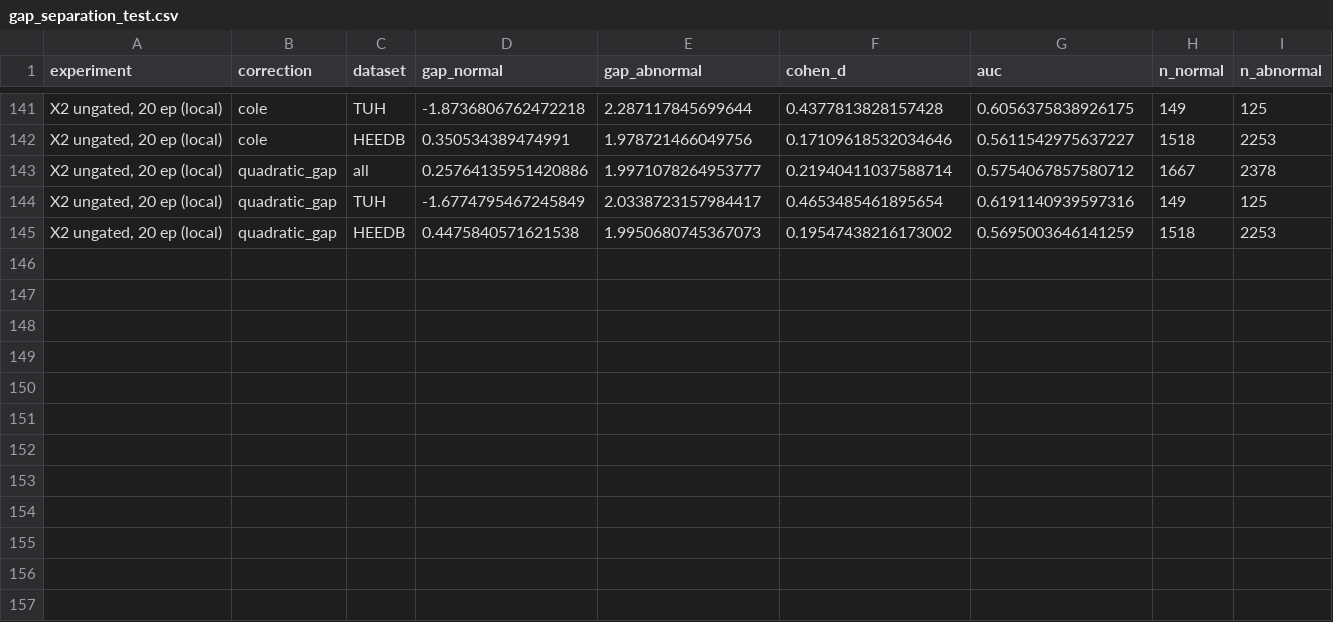
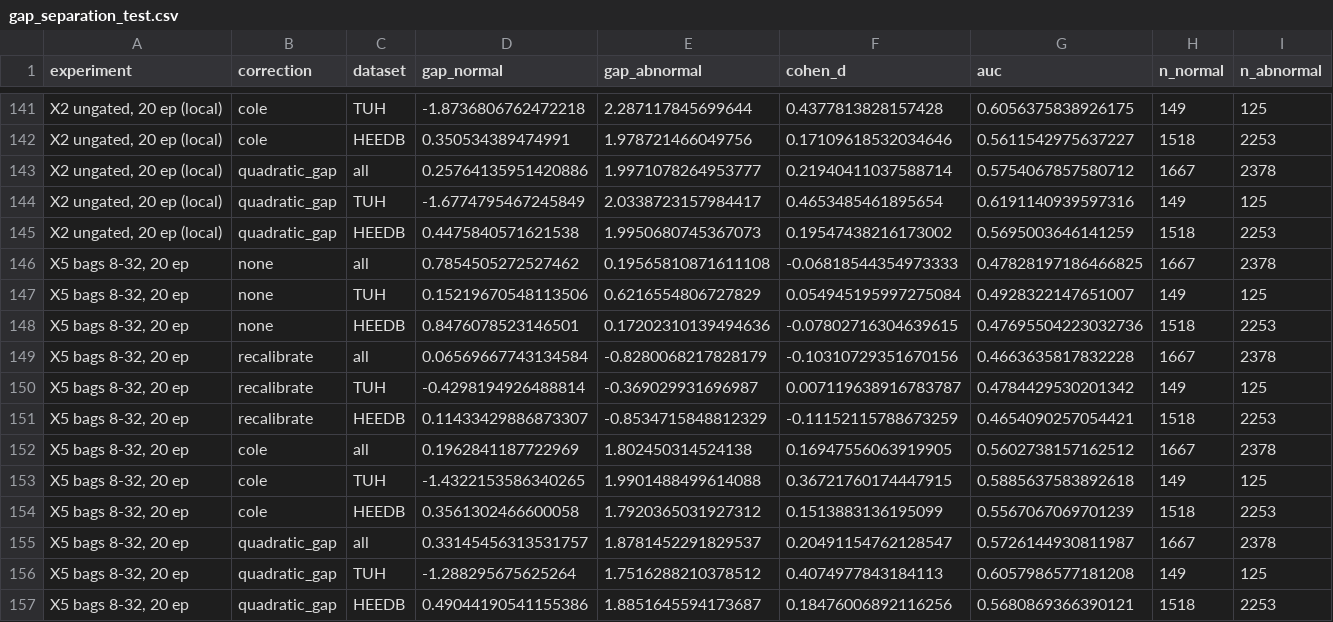
Before and after one commit to Neuro-Clalit/LaBraM, a CSV file: docs/data/mil_age/gap_separation_test.csv, drawn as a sheet; only a part is shown, gaps mark what is left out; the diff names each change by its address in the sheet, - before the commit and + after, or states it on an @@ line.

```diff
--- a/docs/data/mil_age/gap_separation_test.csv
+++ b/docs/data/mil_age/gap_separation_test.csv
+row 146: X5 bags 8-32, 20 ep | none | all | 0.7854505272527462 | 0.19565810871611108 | -0.06818544354973333 | 0.47828197186466825 | 1667 | 2378
+row 147: X5 bags 8-32, 20 ep | none | TUH | 0.15219670548113506 | 0.6216554806727829 | 0.054945195997275084 | 0.4928322147651007 | 149 | 125
+row 148: X5 bags 8-32, 20 ep | none | HEEDB | 0.8476078523146501 | 0.17202310139494636 | -0.07802716304639615 | 0.47695504223032736 | 1518 | 2253
+row 149: X5 bags 8-32, 20 ep | recalibrate | all | 0.06569667743134584 | -0.8280068217828179 | -0.10310729351670156 | 0.4663635817832228 | 1667 | 2378
+row 150: X5 bags 8-32, 20 ep | recalibrate | TUH | -0.4298194926488814 | -0.369029931696987 | 0.007119638916783787 | 0.4784429530201342 | 149 | 125
+row 151: X5 bags 8-32, 20 ep | recalibrate | HEEDB | 0.11433429886873307 | -0.8534715848812329 | -0.11152115788673259 | 0.4654090257054421 | 1518 | 2253
+row 152: X5 bags 8-32, 20 ep | cole | all | 0.1962841187722969 | 1.802450314524138 | 0.16947556063919905 | 0.5602738157162512 | 1667 | 2378
+row 153: X5 bags 8-32, 20 ep | cole | TUH | -1.4322153586340265 | 1.9901488499614088 | 0.36721760174447915 | 0.5885637583892618 | 149 | 125
+row 154: X5 bags 8-32, 20 ep | cole | HEEDB | 0.3561302466600058 | 1.7920365031927312 | 0.1513883136195099 | 0.5567067069701239 | 1518 | 2253
+row 155: X5 bags 8-32, 20 ep | quadratic_gap | all | 0.33145456313531757 | 1.8781452291829537 | 0.20491154762128547 | 0.5726144930811987 | 1667 | 2378
+row 156: X5 bags 8-32, 20 ep | quadratic_gap | TUH | -1.288295675625264 | 1.7516288210378512 | 0.4074977843184113 | 0.6057986577181208 | 149 | 125
+row 157: X5 bags 8-32, 20 ep | quadratic_gap | HEEDB | 0.49044190541155386 | 1.8851645594173687 | 0.18476006892116256 | 0.5680869366390121 | 1518 | 2253
```
Also changed, not shown: docs/data/mil_age/correction_params.csv, docs/data/mil_age/overall_test.csv, 9 other files.
